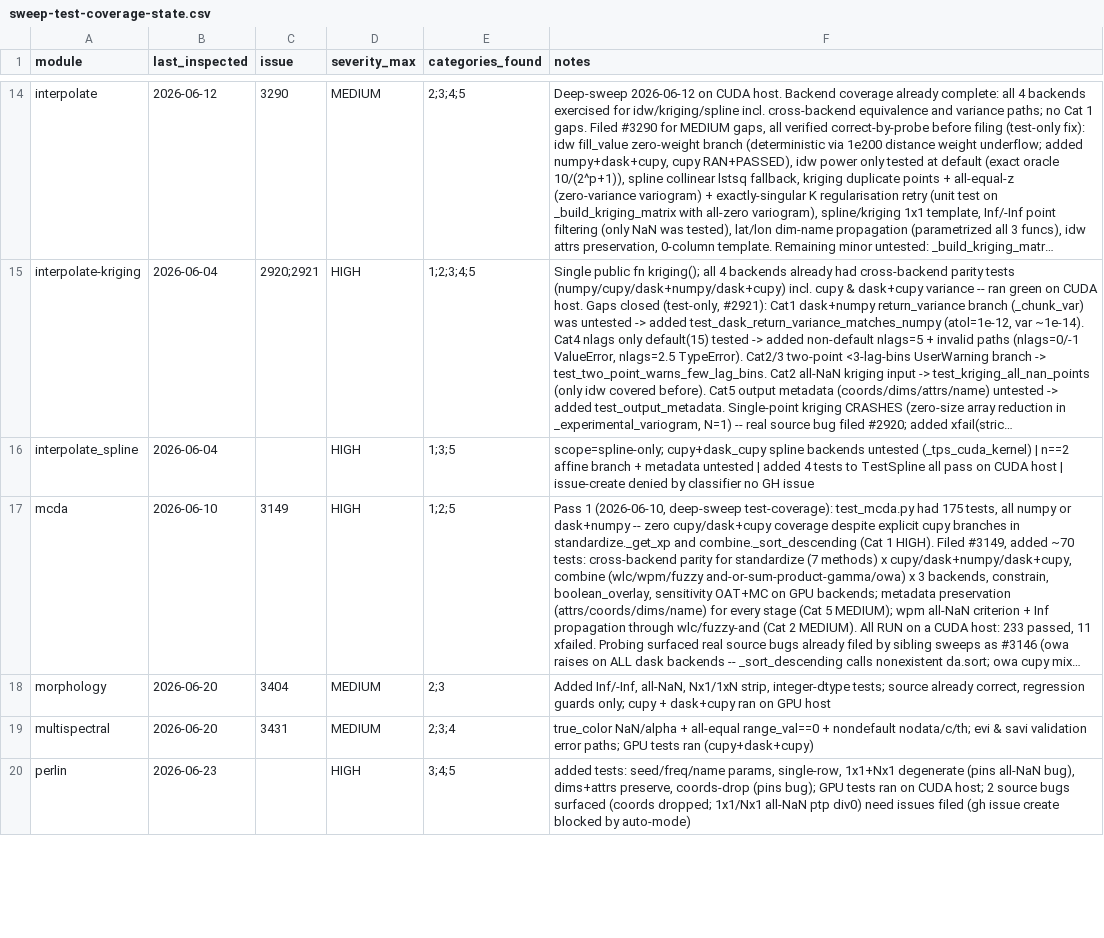
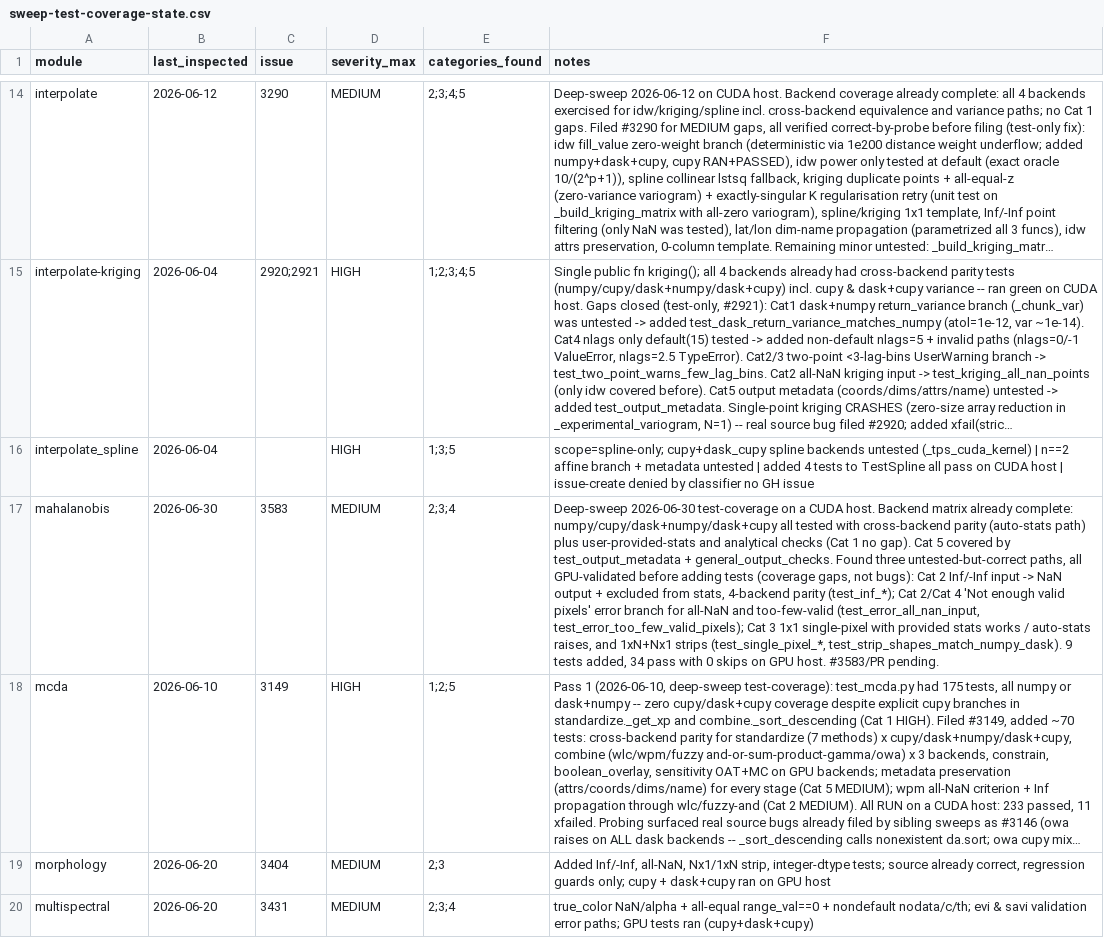
Before and after one commit to makepath/xarray-spatial, a CSV file: .claude/sweep-test-coverage-state.csv, drawn as a sheet; only a part is shown, gaps mark what is left out; the shorter side is filled out with more unchanged rows; long unchanged cells end in …; the diff names each change by its address in the sheet, - before the commit and + after, or states it on an @@ line.

Commit message:
Test mahalanobis Inf input, all-NaN, and degenerate shapes (#3583)
mahalanobis() had complete backend and NaN coverage but left a few
paths untested. Each behaves correctly on a CUDA host, so these are
coverage gaps rather than bugs:

- Inf/-Inf in any band -> NaN output and excluded from auto stats,
  verified identical across all four backends
- the 'Not enough valid pixels' branch for all-NaN and too-few-valid
  inputs
- 1x1 single-pixel (provided stats work, auto stats raise) and 1xN/Nx1
  strips

Test-only. 34 tests pass with no skips on a GPU host.

```diff
--- a/.claude/sweep-test-coverage-state.csv
+++ b/.claude/sweep-test-coverage-state.csv
+row 17: mahalanobis | 2026-06-30 | 3583 | MEDIUM | 2;3;4 | Deep-sweep 2026-06-30 test-coverage on a CUDA host. Backend matrix already complete: numpy/cupy/dask+numpy/dask+cupy all tested with cross-backend parity (auto-stats path) plus user-provided-stats and analytical checks (Cat 1 no gap). Cat 5 covered by test_output_metadata + general_output_checks. Found three untested-but-correct paths, all GPU-validated before adding tests (coverage gaps, not bugs): Cat 2 Inf/-Inf input -> NaN output + excluded from stats, 4-backend parity (test_inf_*); Cat 2/Cat 4 'Not enough valid pixels' error branch for all-NaN and too-few-valid (test_error_all_nan_input, test_error_too_few_valid_pixels); Cat 3 1x1 single-pixel with provided stats works / auto-stats raises, and 1xN+Nx1 strips (test_single_pixel_*, test_strip_shapes_match_numpy_dask). 9 tests added, 34 pass with 0 skips on GPU host. #3583/PR pending.
```
Also changed, not shown: 1 other file.
